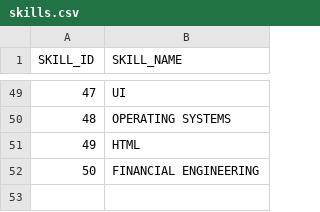
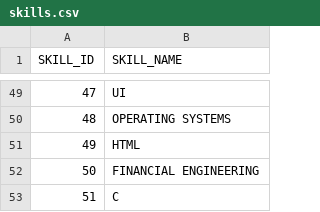
Before and after one commit to ashleyyeah/HFT-Job-Search, a CSV file: skills/skills.csv, drawn as a sheet; only a part is shown, gaps mark what is left out; the diff names each change by its address in the sheet, - before the commit and + after, or states it on an @@ line.

```diff
--- a/skills/skills.csv
+++ b/skills/skills.csv
+row 53: 51 | C
```
Also changed, not shown: company_role_skill/company_role_skill.csv.
